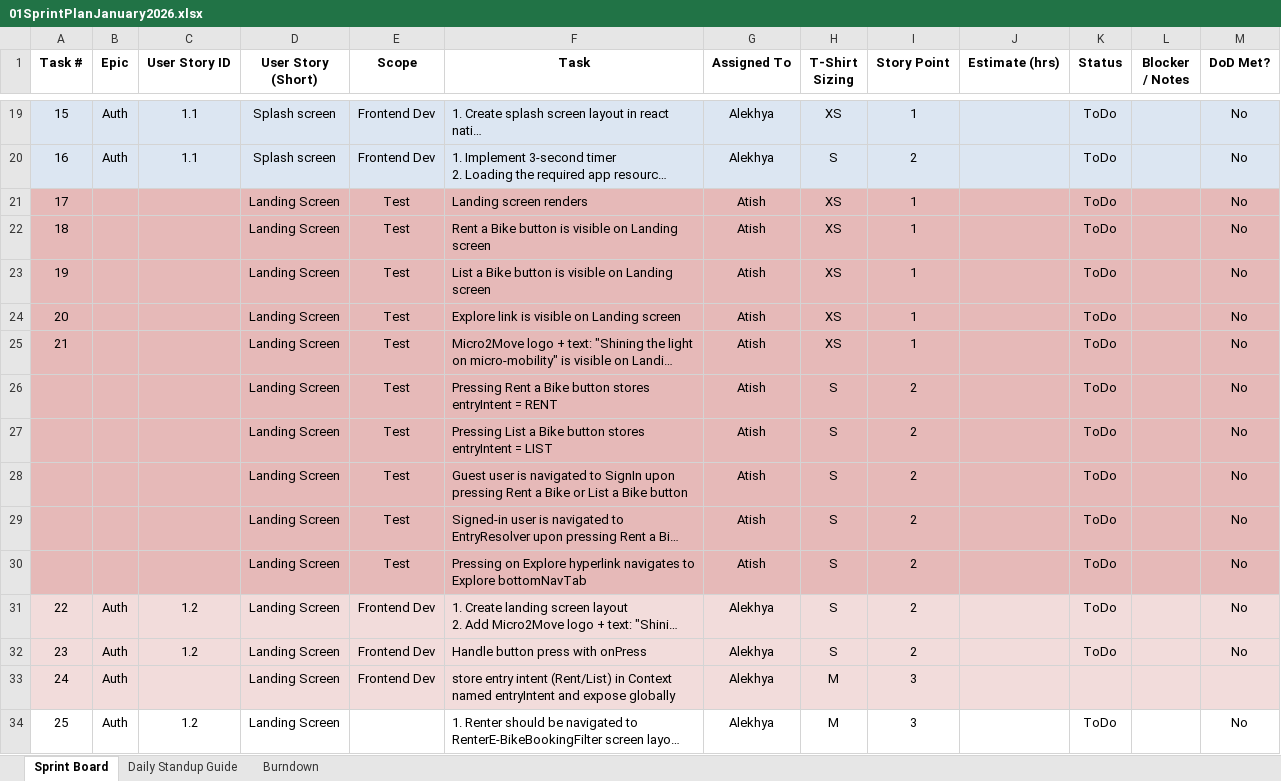
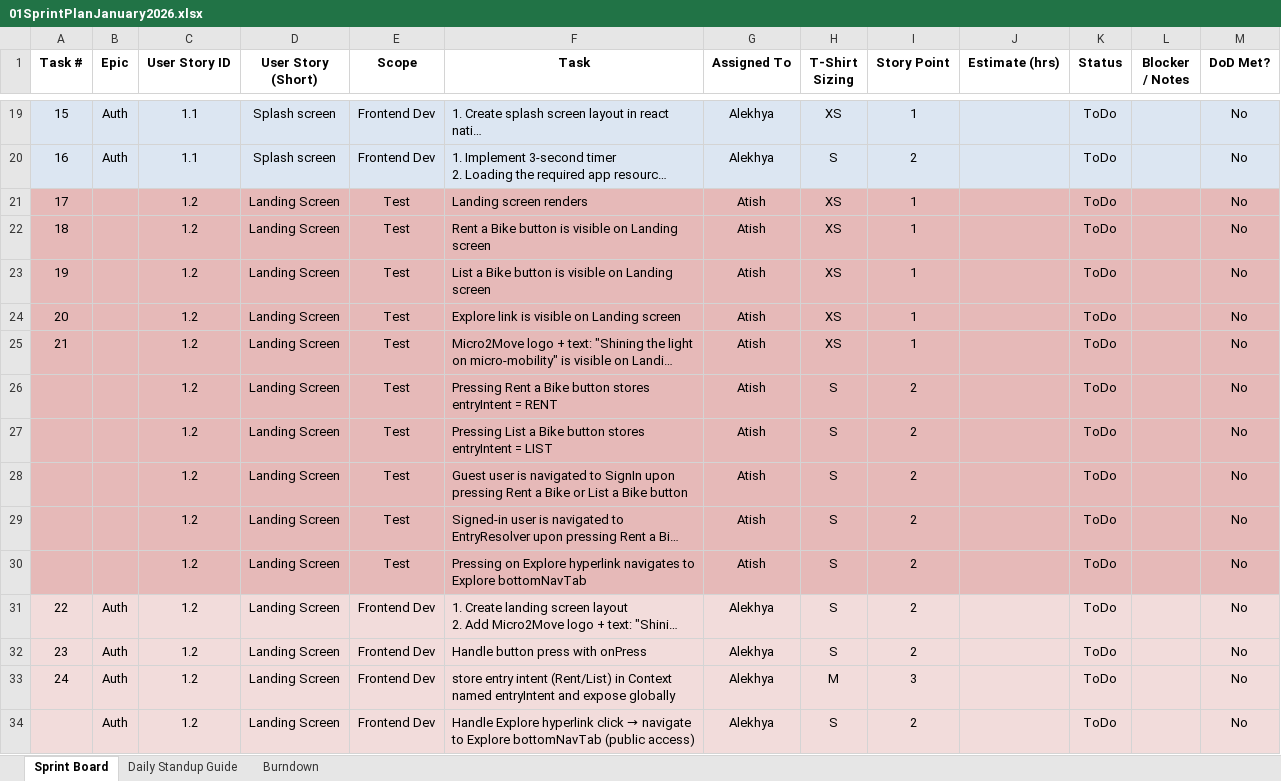
Before and after one commit to anodiamadmin/Micro2Move, an Excel workbook: BusinessAnalysis/01SprintPlanJanuary2026.xlsx, sheet Sprint Board, drawn as a sheet; only a part is shown, gaps mark what is left out; the shorter side is filled out with more unchanged rows; long unchanged cells end in …; values as stored, in another font and other column widths than the file's, no borders; the diff covers the shown part only; the diff names each change by its address in the sheet, - before the commit and + after, or states it on an @@ line.

Commit message:
Update 01SprintPlanJanuary2026.xlsx

```diff
--- a/BusinessAnalysis/01SprintPlanJanuary2026.xlsx (sheet Sprint Board)
+++ b/BusinessAnalysis/01SprintPlanJanuary2026.xlsx (sheet Sprint Board)
-C21:C30 (User Story ID): (empty)
+C21:C30 (User Story ID): 1.2
-C33 (User Story ID): (empty)
+C33 (User Story ID): 1.2
-K33 (Status): (empty)
+K33 (Status): ToDo
-M33 (DoD Met?): (empty)
+M33 (DoD Met?): No
+row 34:  | Auth | 1.2 | Landing Screen | Frontend Dev | Handle Explore hyperlink click → navigate to Explore bottomNavTab (public access) | Alekhya | S | 2 |  | ToDo |  | No
```
Also changed, not shown: 17 added rows, 3 removed rows, 1 edited cell and cell formats elsewhere in this sheet, formulas that keep their value.
